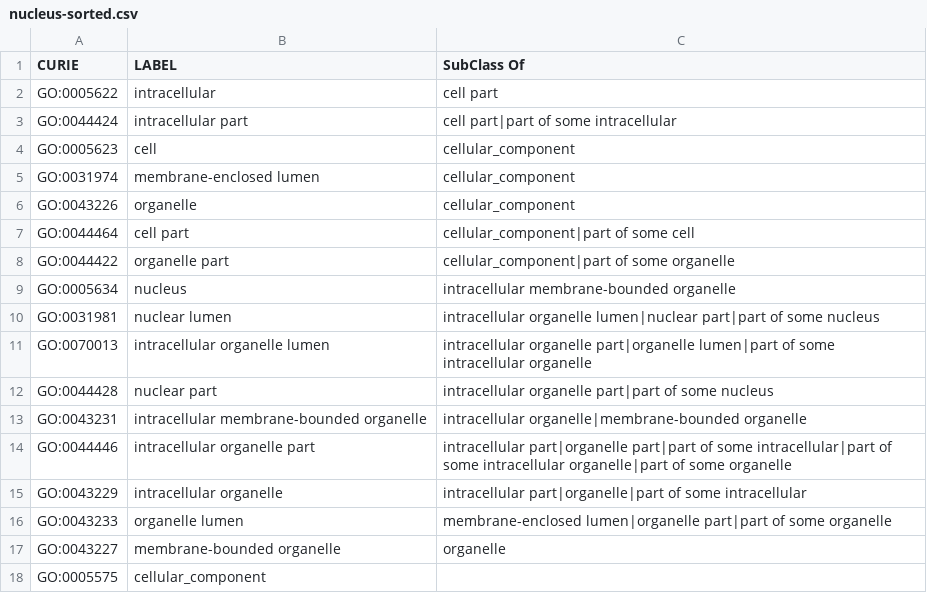
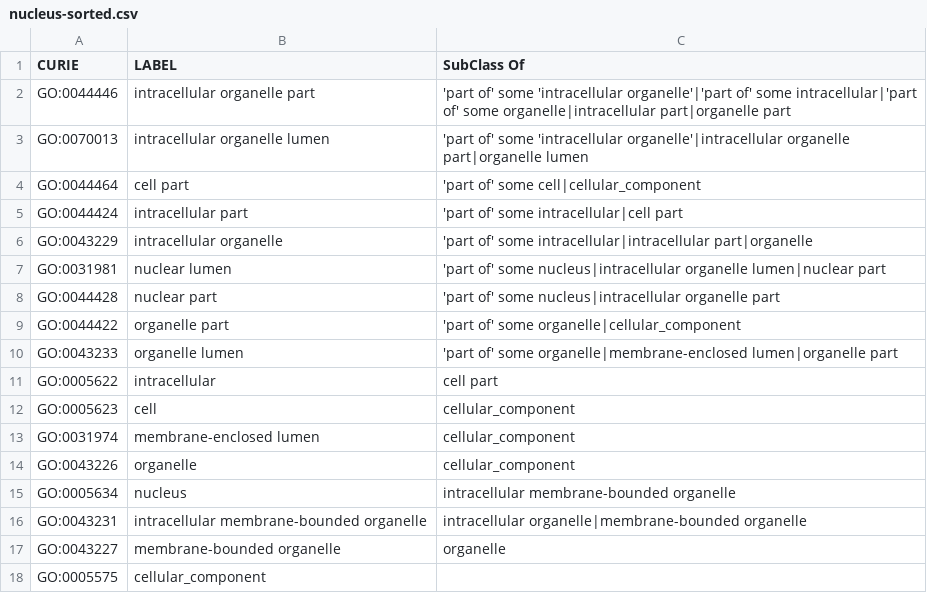
Before and after one commit to ontodev/robot, a CSV file: docs/examples/nucleus-sorted.csv, drawn as a sheet; removed rows and columns are numbered as before the commit, all else as after; the diff names each change by its address in the sheet, - before the commit and + after, or states it on an @@ line.

```diff
--- a/docs/examples/nucleus-sorted.csv
+++ b/docs/examples/nucleus-sorted.csv
+row 2: GO:0044446 | intracellular organelle part | 'part of' some 'intracellular organelle'|'part of' some intracellular|'part of' some organelle|intracellular part|organelle part
+row 3: GO:0070013 | intracellular organelle lumen | 'part of' some 'intracellular organelle'|intracellular organelle part|organelle lumen
+row 4: GO:0044464 | cell part | 'part of' some cell|cellular_component
+row 5: GO:0044424 | intracellular part | 'part of' some intracellular|cell part
+row 6: GO:0043229 | intracellular organelle | 'part of' some intracellular|intracellular part|organelle
+row 7: GO:0031981 | nuclear lumen | 'part of' some nucleus|intracellular organelle lumen|nuclear part
+row 8: GO:0044428 | nuclear part | 'part of' some nucleus|intracellular organelle part
+row 9: GO:0044422 | organelle part | 'part of' some organelle|cellular_component
+row 10: GO:0043233 | organelle lumen | 'part of' some organelle|membrane-enclosed lumen|organelle part
-row 3: GO:0044424 | intracellular part | cell part|part of some intracellular
-row 7: GO:0044464 | cell part | cellular_component|part of some cell
-row 8: GO:0044422 | organelle part | cellular_component|part of some organelle
-row 10: GO:0031981 | nuclear lumen | intracellular organelle lumen|nuclear part|part of some nucleus
-row 11: GO:0070013 | intracellular organelle lumen | intracellular organelle part|organelle lumen|part of some intracellular organelle
-row 12: GO:0044428 | nuclear part | intracellular organelle part|part of some nucleus
-row 14: GO:0044446 | intracellular organelle part | intracellular part|organelle part|part of some intracellular|part of some intracellular organelle|part of some organelle
-row 15: GO:0043229 | intracellular organelle | intracellular part|organelle|part of some intracellular
-row 16: GO:0043233 | organelle lumen | membrane-enclosed lumen|organelle part|part of some organelle
```
Also changed, not shown: docs/examples/classes-properties.csv, docs/examples/nucleus-reversed.csv, 2 other files.
